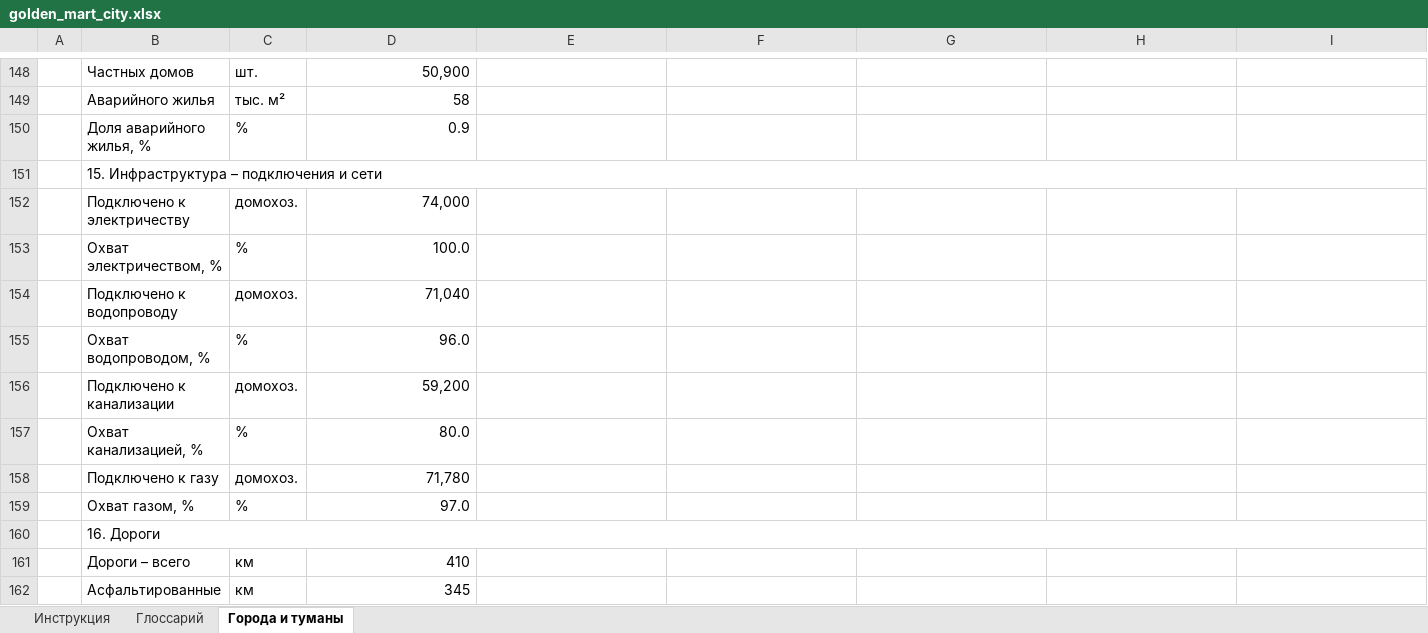
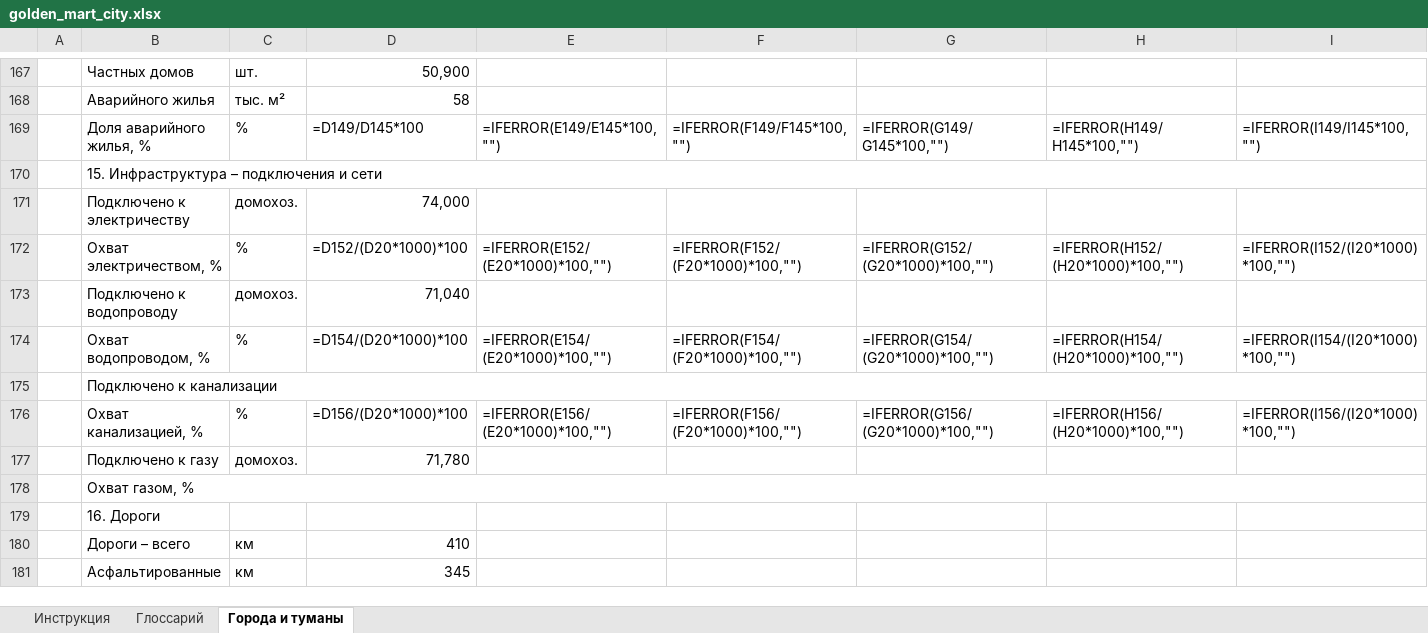
Before and after one commit to GokalR/nbu-platform, an Excel workbook: goldenmarts/golden_mart_city.xlsx, sheet Города и туманы, drawn as a sheet; only a part is shown, gaps mark what is left out; values as stored, in another font and other column widths than the file's, no cell formats; formulas without a stored value are shown as written; charts and pictures not drawn; removed rows and columns are numbered as before the commit, all else as after; the diff covers the shown part only; the diff names each change by its address in the sheet, - before the commit and + after, or states it on an @@ line.

```diff
--- a/goldenmarts/golden_mart_city.xlsx (sheet Города и туманы)
+++ b/goldenmarts/golden_mart_city.xlsx (sheet Города и туманы)
-D169: 0.9
+D169: =D149/D145*100
-E169: (empty)
+E169: =IFERROR(E149/E145*100,"")
-F169: (empty)
+F169: =IFERROR(F149/F145*100,"")
-G169: (empty)
+G169: =IFERROR(G149/G145*100,"")
-H169: (empty)
+H169: =IFERROR(H149/H145*100,"")
-I169: (empty)
+I169: =IFERROR(I149/I145*100,"")
-D172: 100.0
+D172: =D152/(D20*1000)*100
-E172: (empty)
+E172: =IFERROR(E152/(E20*1000)*100,"")
-F172: (empty)
+F172: =IFERROR(F152/(F20*1000)*100,"")
-G172: (empty)
+G172: =IFERROR(G152/(G20*1000)*100,"")
-H172: (empty)
+H172: =IFERROR(H152/(H20*1000)*100,"")
-I172: (empty)
+I172: =IFERROR(I152/(I20*1000)*100,"")
-D174: 96.0
+D174: =D154/(D20*1000)*100
-E174: (empty)
+E174: =IFERROR(E154/(E20*1000)*100,"")
-F174: (empty)
+F174: =IFERROR(F154/(F20*1000)*100,"")
-G174: (empty)
+G174: =IFERROR(G154/(G20*1000)*100,"")
-H174: (empty)
+H174: =IFERROR(H154/(H20*1000)*100,"")
-I174: (empty)
+I174: =IFERROR(I154/(I20*1000)*100,"")
+B175:J175 merged
-C175: домохоз.
+C175: (empty)
-D175: 59,200
+D175: (empty)
-D176: 80.0
+D176: =D156/(D20*1000)*100
-E176: (empty)
+E176: =IFERROR(E156/(E20*1000)*100,"")
-F176: (empty)
+F176: =IFERROR(F156/(F20*1000)*100,"")
-G176: (empty)
+G176: =IFERROR(G156/(G20*1000)*100,"")
-H176: (empty)
+H176: =IFERROR(H156/(H20*1000)*100,"")
-I176: (empty)
+I176: =IFERROR(I156/(I20*1000)*100,"")
+B178:J178 merged
-C178: %
+C178: (empty)
-D178: 97.0
+D178: (empty)
-B160:J160 merged
```
Also changed, not shown: 19 added rows, 60 edited cells and merged cells elsewhere in this sheet, cell formats, formulas that keep their value, charts or pictures, goldenmarts/golden_mart_region.xlsx, 7 other files.
